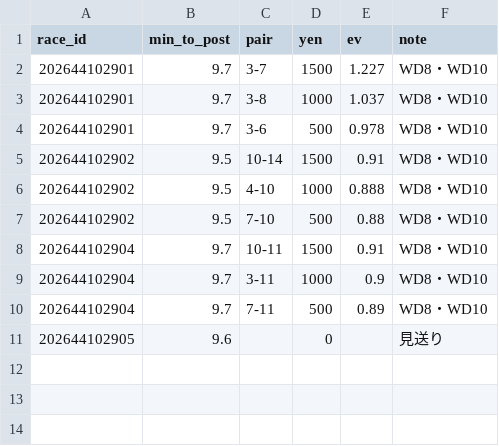
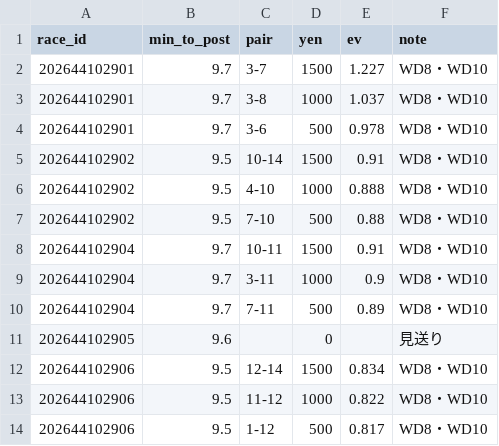
Before and after one commit to ojplmokn-rgb/boatrace-collect, a CSV file: keiba_preds/2026-10-29.csv, drawn as a sheet; the diff names each change by its address in the sheet, - before the commit and + after, or states it on an @@ line.

```diff
--- a/keiba_preds/2026-10-29.csv
+++ b/keiba_preds/2026-10-29.csv
+row 12: 202644102906 | 9.5 | 12-14 | 1500 | 0.834 | WD8・WD10
+row 13: 202644102906 | 9.5 | 11-12 | 1000 | 0.822 | WD8・WD10
+row 14: 202644102906 | 9.5 | 1-12 | 500 | 0.817 | WD8・WD10
```
